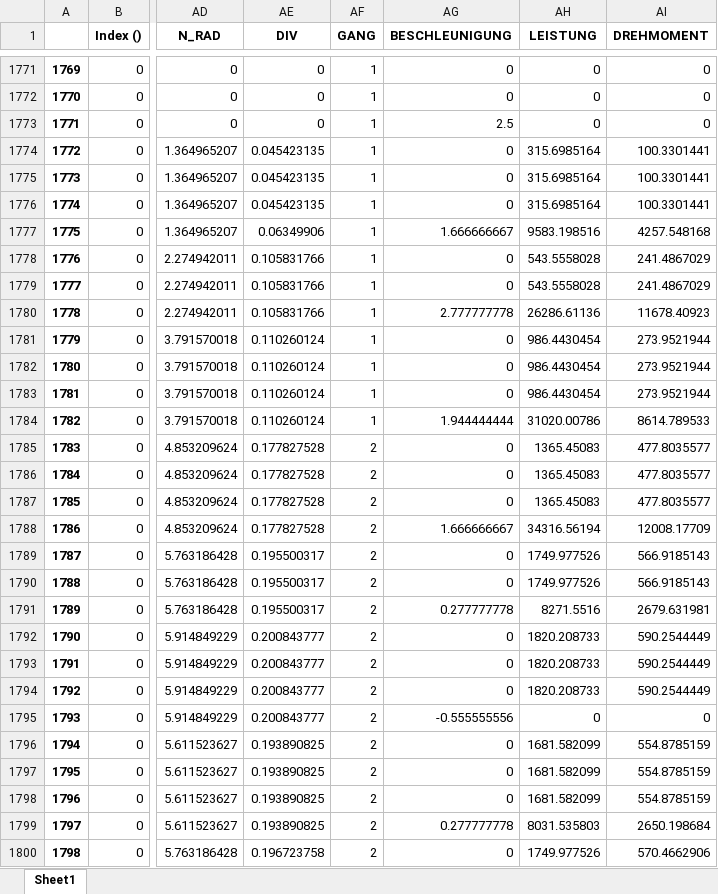
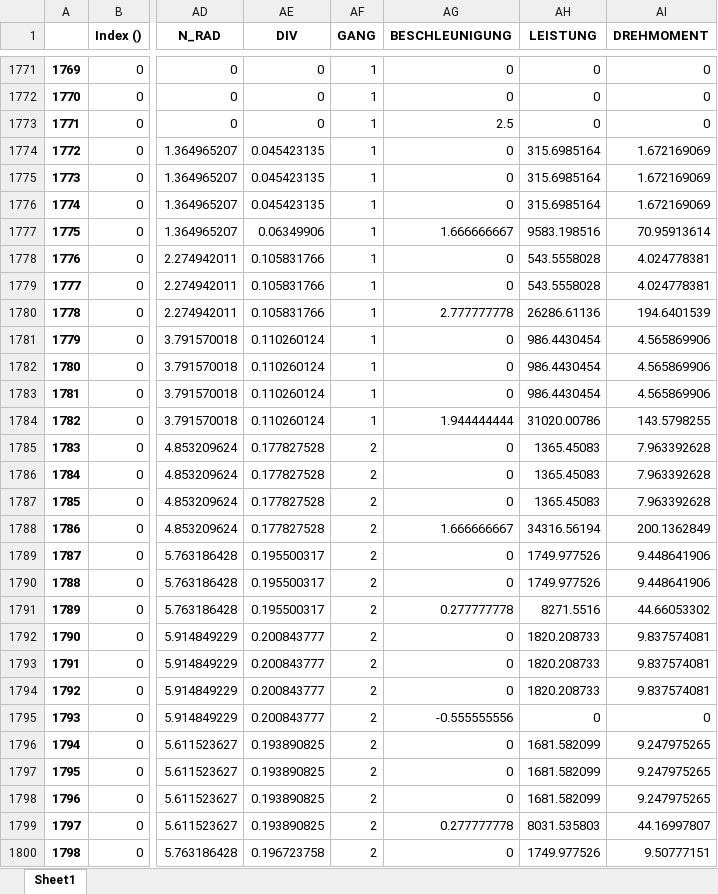
Before and after one commit to camila-duarte/verbrennungsmotoren, an Excel workbook: data/v2_drive1.xlsx, sheet Sheet1, drawn as a sheet; only a part is shown, gaps mark what is left out; values as stored, in another font and other column widths than the file's, no borders; the diff covers the shown part only; the diff names each change by its address in the sheet, - before the commit and + after, or states it on an @@ line.

```diff
--- a/data/v2_drive1.xlsx (sheet Sheet1)
+++ b/data/v2_drive1.xlsx (sheet Sheet1)
-AI1774:AI1776 (DREHMOMENT): 100.3301441
+AI1774:AI1776 (DREHMOMENT): 1.672169069
-AI1777 (DREHMOMENT): 4257.548168
+AI1777 (DREHMOMENT): 70.95913614
-AI1778:AI1779 (DREHMOMENT): 241.4867029
+AI1778:AI1779 (DREHMOMENT): 4.024778381
-AI1780 (DREHMOMENT): 11678.40923
+AI1780 (DREHMOMENT): 194.6401539
-AI1781:AI1783 (DREHMOMENT): 273.9521944
+AI1781:AI1783 (DREHMOMENT): 4.565869906
-AI1784 (DREHMOMENT): 8614.789533
+AI1784 (DREHMOMENT): 143.5798255
-AI1785:AI1787 (DREHMOMENT): 477.8035577
+AI1785:AI1787 (DREHMOMENT): 7.963392628
-AI1788 (DREHMOMENT): 12008.17709
+AI1788 (DREHMOMENT): 200.1362849
-AI1789:AI1790 (DREHMOMENT): 566.9185143
+AI1789:AI1790 (DREHMOMENT): 9.448641906
-AI1791 (DREHMOMENT): 2679.631981
+AI1791 (DREHMOMENT): 44.66053302
-AI1792:AI1794 (DREHMOMENT): 590.2544449
+AI1792:AI1794 (DREHMOMENT): 9.837574081
-AI1796:AI1798 (DREHMOMENT): 554.8785159
+AI1796:AI1798 (DREHMOMENT): 9.247975265
-AI1799 (DREHMOMENT): 2650.198684
+AI1799 (DREHMOMENT): 44.16997807
-AI1800 (DREHMOMENT): 570.4662906
+AI1800 (DREHMOMENT): 9.50777151
```
Also changed, not shown: 1945 edited cells elsewhere in this sheet, data/v2_idle1.xlsx, data/v2_live1.xlsx, 22 other files.
